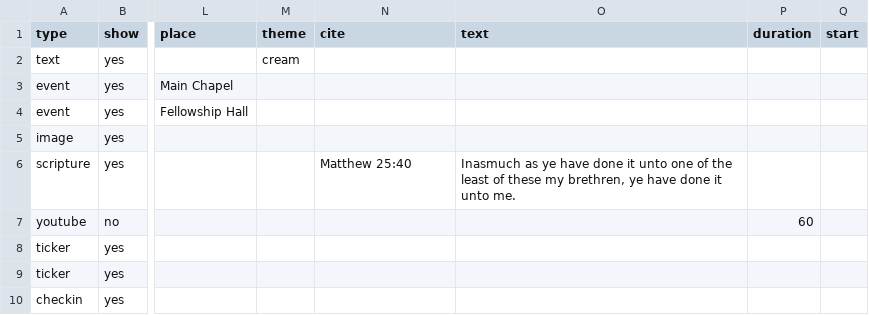
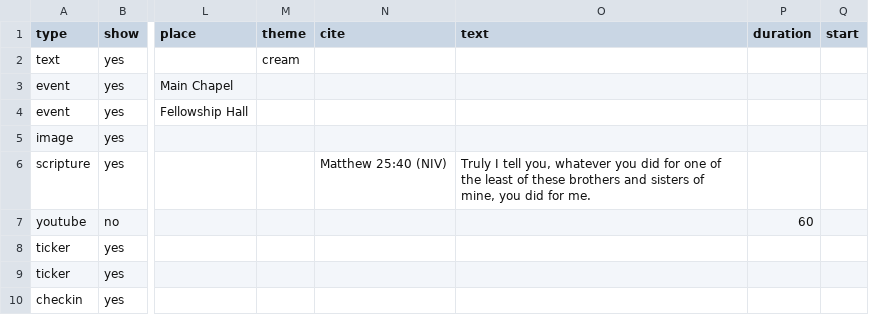
Before and after one commit to pierrenfilsaime-netizen/harlemtemple-lobby, a CSV file: sheet-template.csv, drawn as a sheet; only a part is shown, gaps mark what is left out; the diff names each change by its address in the sheet, - before the commit and + after, or states it on an @@ line.

```diff
--- a/sheet-template.csv
+++ b/sheet-template.csv
-N6 (cite): Matthew 25:40
+N6 (cite): Matthew 25:40 (NIV)
-O6 (text): Inasmuch as ye have done it unto one of the least of these my brethren, ye have done it unto me.
+O6 (text): Truly I tell you, whatever you did for one of the least of these brothers and sisters of mine, you did for me.
```
Also changed, not shown: 1 other file.
